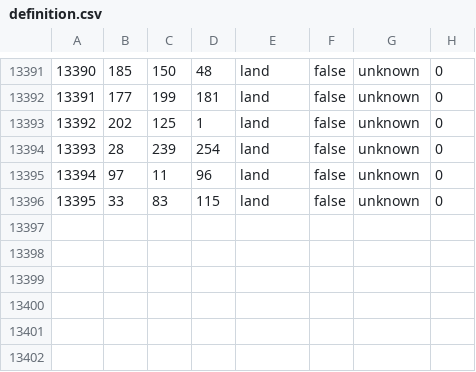
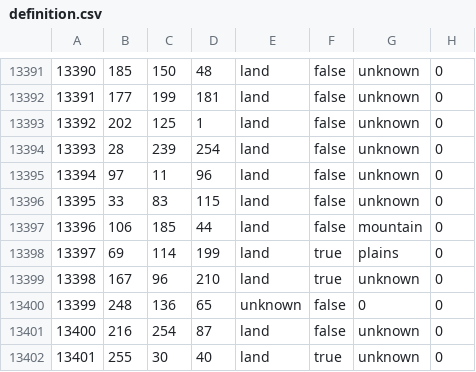
Before and after one commit to trooper828xx/Fucking-Gorgeous-States, a CSV file: bsmajor/map/definition.csv, drawn as a sheet; only a part is shown, gaps mark what is left out.

```diff
--- a/bsmajor/map/definition.csv
+++ b/bsmajor/map/definition.csv
@@ -13396 +13396,7 @@
 13395;33;83;115;land;false;unknown;0
+13396;106;185;44;land;false;mountain;0
+13397;69;114;199;land;true;plains;0
+13398;167;96;210;land;true;unknown;0
+13399;248;136;65;unknown;false;0;0
+13400;216;254;87;land;false;unknown;0
+13401;255;30;40;land;true;unknown;0
```
Also changed, not shown: 33 other files.
